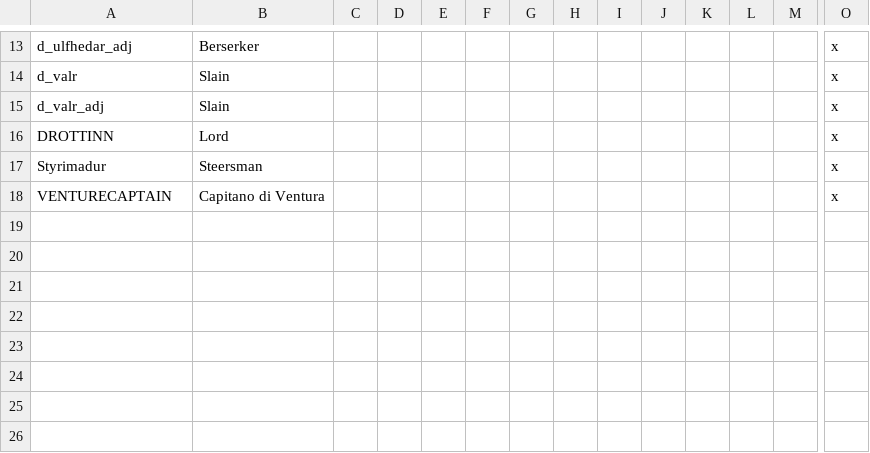
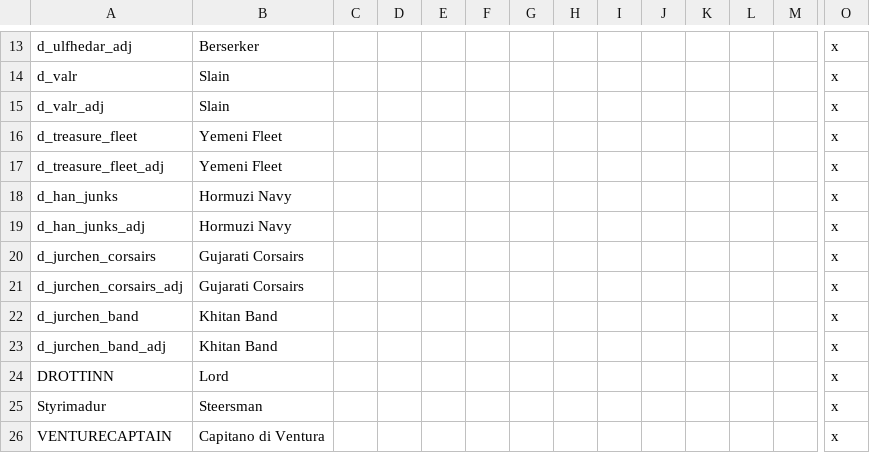
Before and after one commit to escalonn/sed2, a CSV file: build/SED2/localisation/A_Mercs.csv, drawn as a sheet; only a part is shown, gaps mark what is left out; rows hold the shown columns only; the diff names each change by its address in the sheet, - before the commit and + after, or states it on an @@ line.

```diff
--- a/build/SED2/localisation/A_Mercs.csv
+++ b/build/SED2/localisation/A_Mercs.csv
+row 16: d_treasure_fleet | Yemeni Fleet |  |  |  |  |  |  |  |  |  |  |  | x
+row 17: d_treasure_fleet_adj | Yemeni Fleet |  |  |  |  |  |  |  |  |  |  |  | x
+row 18: d_han_junks | Hormuzi Navy |  |  |  |  |  |  |  |  |  |  |  | x
+row 19: d_han_junks_adj | Hormuzi Navy |  |  |  |  |  |  |  |  |  |  |  | x
+row 20: d_jurchen_corsairs | Gujarati Corsairs |  |  |  |  |  |  |  |  |  |  |  | x
+row 21: d_jurchen_corsairs_adj | Gujarati Corsairs |  |  |  |  |  |  |  |  |  |  |  | x
+row 22: d_jurchen_band | Khitan Band |  |  |  |  |  |  |  |  |  |  |  | x
+row 23: d_jurchen_band_adj | Khitan Band |  |  |  |  |  |  |  |  |  |  |  | x
```
Also changed, not shown: 3 other files.
